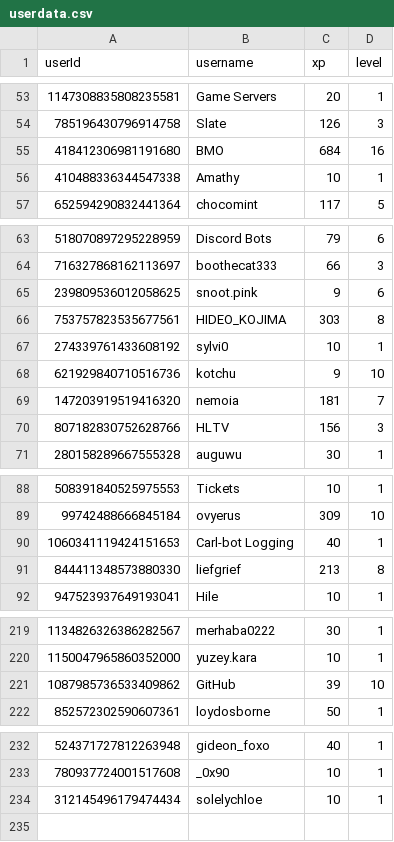
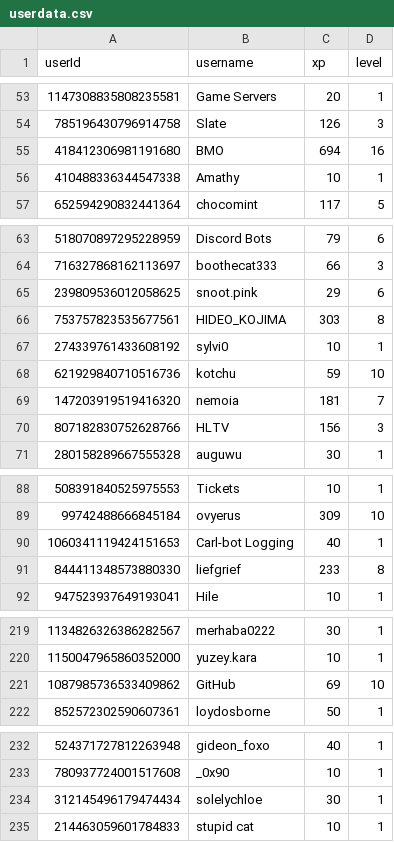
Before and after one commit to ScytedTV-Studios/api.scyted.tv, a CSV file: levlr/userdata.csv, drawn as a sheet; only a part is shown, gaps mark what is left out.

```diff
--- a/levlr/userdata.csv
+++ b/levlr/userdata.csv
@@ -54,3 +54,3 @@ userId,username,xp,level
 785196430796914758,Slate,126,3
-418412306981191680,BMO,684,16
+418412306981191680,BMO,694,16
 410488336344547338,Amathy,10,1
@@ -64,6 +64,6 @@ userId,username,xp,level
 716327868162113697,boothecat333,66,3
-239809536012058625,snoot.pink,9,6
+239809536012058625,snoot.pink,29,6
 753757823535677561,HIDEO_KOJIMA,303,8
 274339761433608192,sylvi0,10,1
-621929840710516736,kotchu,9,10
+621929840710516736,kotchu,59,10
 147203919519416320,nemoia,181,7
@@ -90,3 +90,3 @@ userId,username,xp,level
 1060341119424151653,Carl-bot Logging,40,1
-844411348573880330,liefgrief,213,8
+844411348573880330,liefgrief,233,8
 947523937649193041,Hile,10,1
@@ -220,3 +220,3 @@ userId,username,xp,level
 1150047965860352000,yuzey.kara,10,1
-1087985736533409862,GitHub,39,10
+1087985736533409862,GitHub,69,10
 852572302590607361,loydosborne,50,1
@@ -233,2 +233,3 @@ userId,username,xp,level
 780937724001517608,_0x90,10,1
-312145496179474434,solelychloe,10,1
+312145496179474434,solelychloe,30,1
+214463059601784833,stupid cat,10,1
```
Also changed, not shown: 1 other file.
